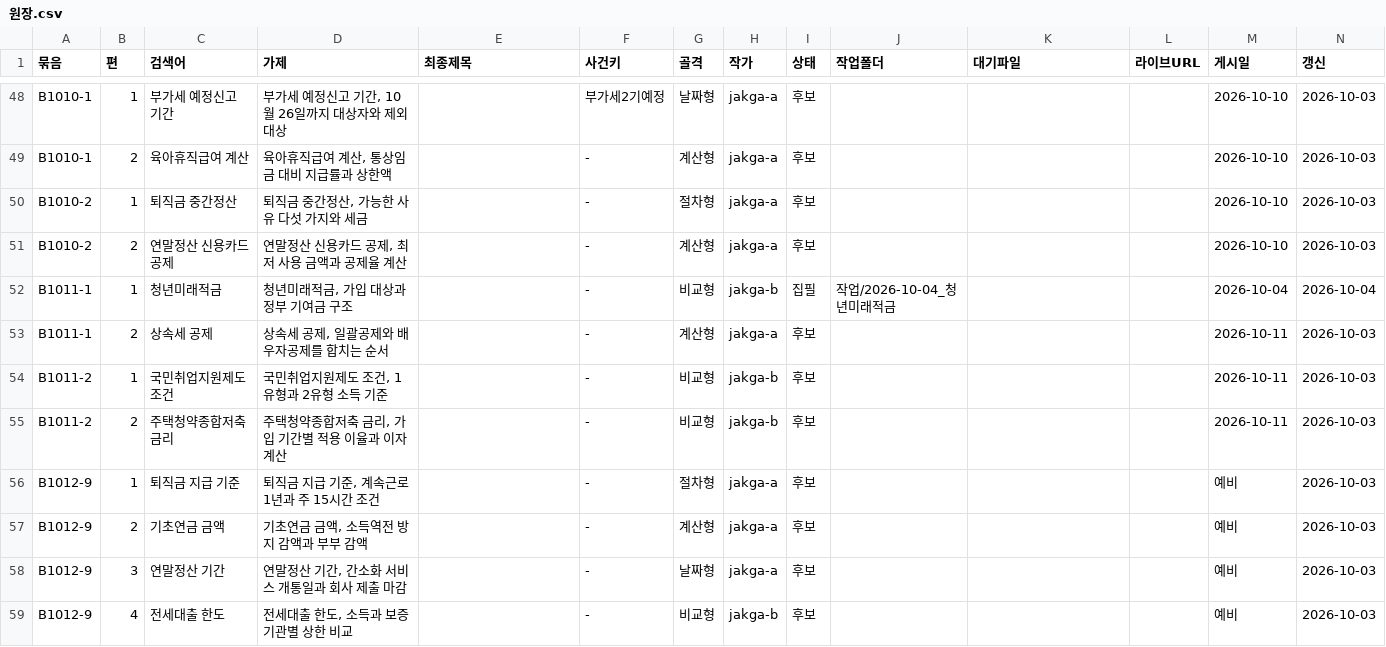
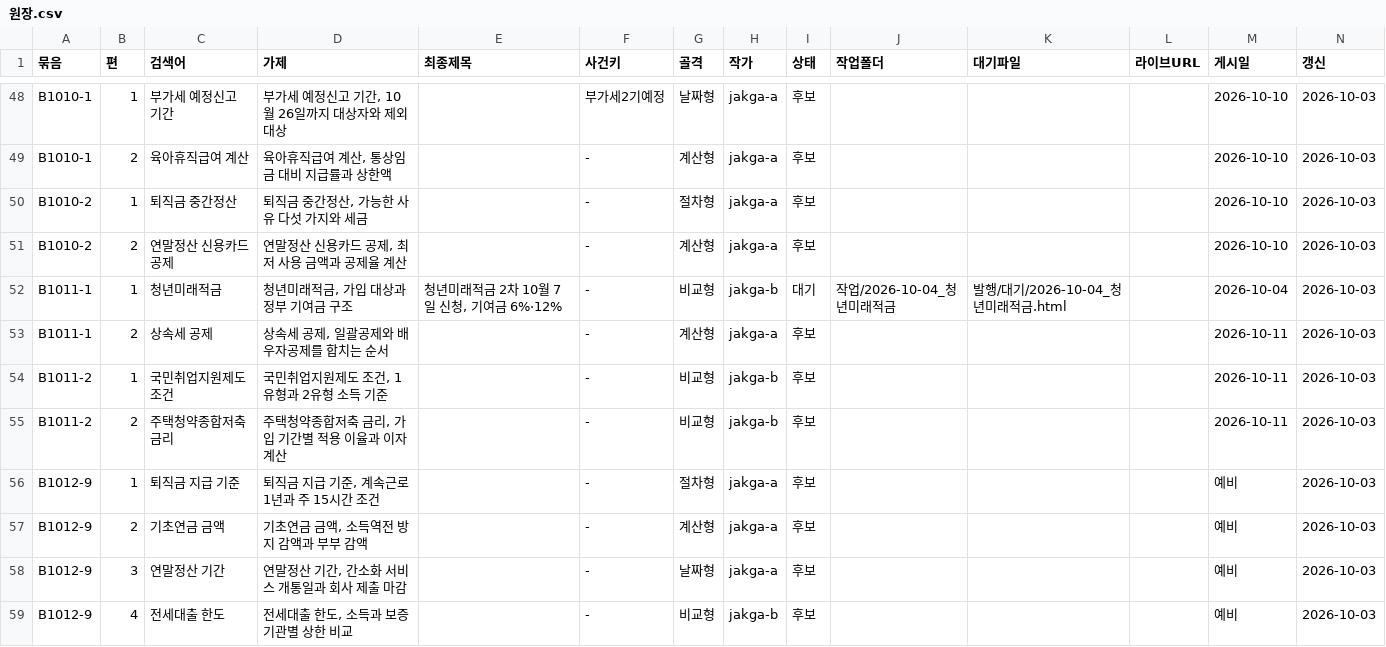
Before and after one commit to GG-Kevin/webtest, a CSV file: 운영/원장.csv, drawn as a sheet; only a part is shown, gaps mark what is left out.

```diff
--- a/운영/원장.csv
+++ b/운영/원장.csv
@@ -51,3 +51,3 @@ B1010-2,1,퇴직금 중간정산,"퇴직금 중간정산, 가능한 사유 다
 B1010-2,2,연말정산 신용카드 공제,"연말정산 신용카드 공제, 최저 사용 금액과 공제율 계산",,-,계산형,jakga-a,후보,,,,2026-10-10,2026-10-03
-B1011-1,1,청년미래적금,"청년미래적금, 가입 대상과 정부 기여금 구조",,-,비교형,jakga-b,집필,작업/2026-10-04_청년미래적금,,,2026-10-04,2026-10-04
+B1011-1,1,청년미래적금,"청년미래적금, 가입 대상과 정부 기여금 구조","청년미래적금 2차 10월 7일 신청, 기여금 6%·12%",-,비교형,jakga-b,대기,작업/2026-10-04_청년미래적금,발행/대기/2026-10-04_청년미래적금.html,,2026-10-04,2026-10-03
 B1011-1,2,상속세 공제,"상속세 공제, 일괄공제와 배우자공제를 합치는 순서",,-,계산형,jakga-a,후보,,,,2026-10-11,2026-10-03
```
Also changed, not shown: 3 other files.
